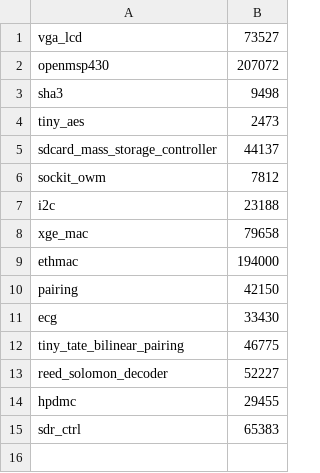
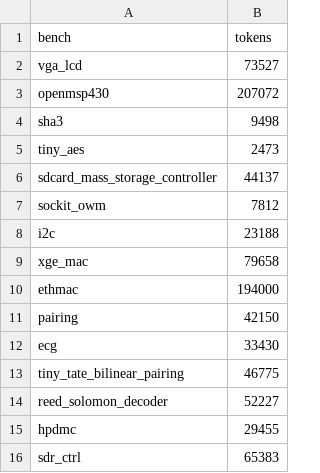
Before and after one commit to deebakkarthi/svabench, a CSV file: artifacts/token_counts.csv, drawn as a sheet.

```diff
--- a/artifacts/token_counts.csv
+++ b/artifacts/token_counts.csv
@@ -1 +1,2 @@
+bench, tokens
 vga_lcd, 73527
```
Also changed, not shown: 5 other files.
